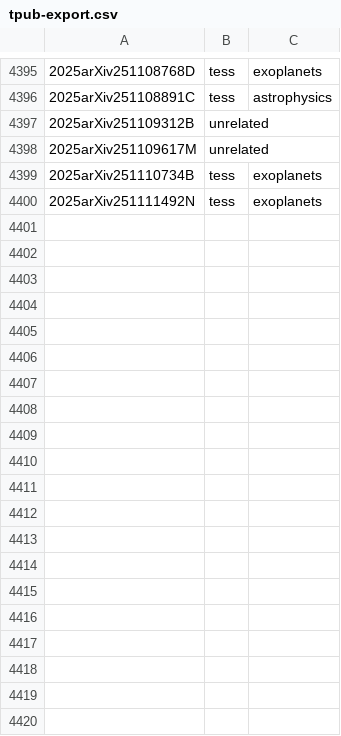
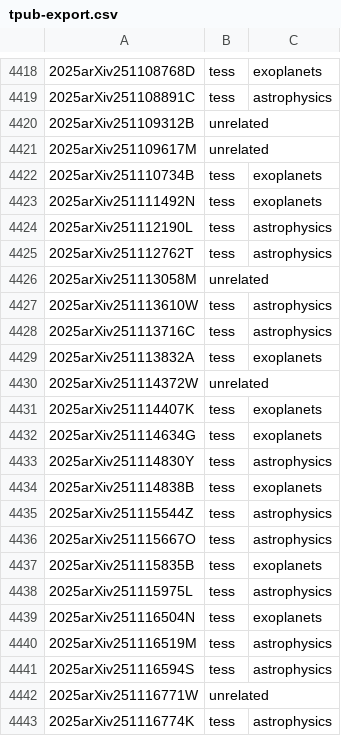
Before and after one commit to tessgi/tpub, a CSV file: data/tpub-export.csv, drawn as a sheet; only a part is shown, gaps mark what is left out; the diff covers the shown part only.

```diff
--- a/data/tpub-export.csv
+++ b/data/tpub-export.csv
@@ -4400 +4423,21 @@
 2025arXiv251111492N,tess,exoplanets
+2025arXiv251112190L,tess,astrophysics
+2025arXiv251112762T,tess,astrophysics
+2025arXiv251113058M,unrelated,
+2025arXiv251113610W,tess,astrophysics
+2025arXiv251113716C,tess,astrophysics
+2025arXiv251113832A,tess,exoplanets
+2025arXiv251114372W,unrelated,
+2025arXiv251114407K,tess,exoplanets
+2025arXiv251114634G,tess,exoplanets
+2025arXiv251114830Y,tess,astrophysics
+2025arXiv251114838B,tess,exoplanets
+2025arXiv251115544Z,tess,astrophysics
+2025arXiv251115667O,tess,astrophysics
+2025arXiv251115835B,tess,exoplanets
+2025arXiv251115975L,tess,astrophysics
+2025arXiv251116504N,tess,exoplanets
+2025arXiv251116519M,tess,astrophysics
+2025arXiv251116594S,tess,astrophysics
+2025arXiv251116771W,unrelated,
+2025arXiv251116774K,tess,astrophysics
```
Also changed, not shown: 39 added rows elsewhere in this file, 1 other file.
